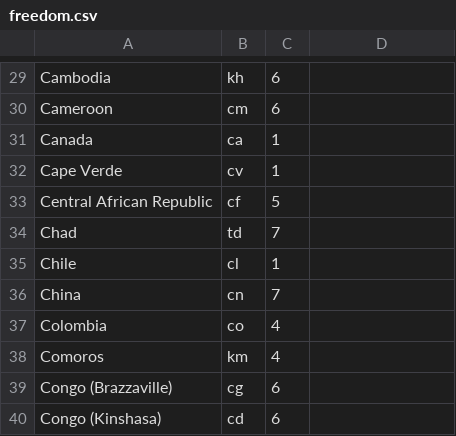
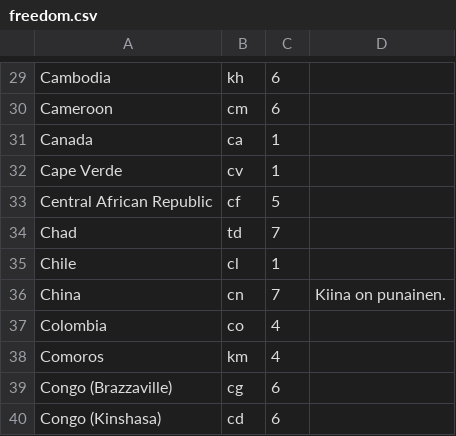
Before and after one commit to svkoskin/karttajuttu, a CSV file: data/freedom.csv, drawn as a sheet; only a part is shown, gaps mark what is left out.

```diff
--- a/data/freedom.csv
+++ b/data/freedom.csv
@@ -35,3 +35,3 @@
 "Chile";"cl";1;""
-"China";"cn";7;""
+"China";"cn";7;"Kiina on punainen."
 "Colombia";"co";4;""
```
Also changed, not shown: 2 other files.
